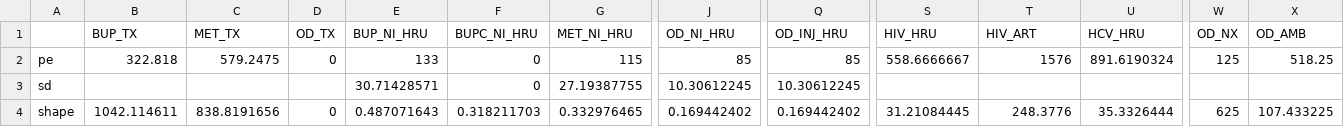
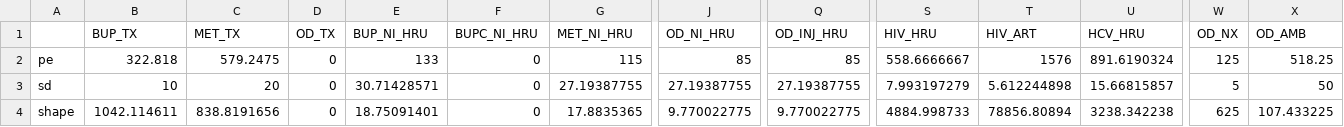
Before and after one commit to benenns/OUD-Model, a CSV file: Data/Trial Specification/costs.csv, drawn as a sheet; only a part is shown, gaps mark what is left out; the diff covers the shown part only; the diff names each change by its address in the sheet, - before the commit and + after, or states it on an @@ line.

```diff
--- a/Data/Trial Specification/costs.csv
+++ b/Data/Trial Specification/costs.csv
-B3 (BUP_TX): (empty)
+B3 (BUP_TX): 10
-C3 (MET_TX): (empty)
+C3 (MET_TX): 20
-D3 (OD_TX): (empty)
+D3 (OD_TX): 0
-J3 (OD_NI_HRU): 10.30612245
+J3 (OD_NI_HRU): 27.19387755
-Q3 (OD_INJ_HRU): 10.30612245
+Q3 (OD_INJ_HRU): 27.19387755
-S3 (HIV_HRU): (empty)
+S3 (HIV_HRU): 7.993197279
-T3 (HIV_ART): (empty)
+T3 (HIV_ART): 5.612244898
-U3 (HCV_HRU): (empty)
+U3 (HCV_HRU): 15.66815857
-W3 (OD_NX): (empty)
+W3 (OD_NX): 5
-X3 (OD_AMB): (empty)
+X3 (OD_AMB): 50
-E4 (BUP_NI_HRU): 0.487071643
+E4 (BUP_NI_HRU): 18.75091401
-F4 (BUPC_NI_HRU): 0.318211703
+F4 (BUPC_NI_HRU): 0
-G4 (MET_NI_HRU): 0.332976465
+G4 (MET_NI_HRU): 17.8835365
-J4 (OD_NI_HRU): 0.169442402
+J4 (OD_NI_HRU): 9.770022775
-Q4 (OD_INJ_HRU): 0.169442402
+Q4 (OD_INJ_HRU): 9.770022775
-S4 (HIV_HRU): 31.21084445
+S4 (HIV_HRU): 4884.998733
-T4 (HIV_ART): 248.3776
+T4 (HIV_ART): 78856.80894
-U4 (HCV_HRU): 35.3326444
+U4 (HCV_HRU): 3238.342238
```
Also changed, not shown: 28 edited cells elsewhere in this file, Data/Trial Specification/weibull.csv, Data/init_params.csv, 35 other files.
